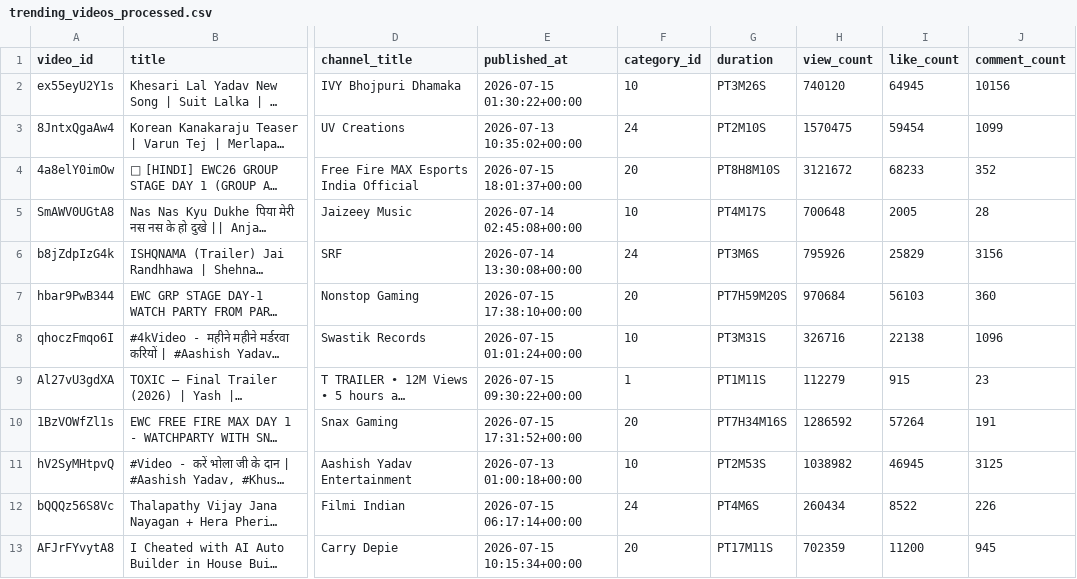
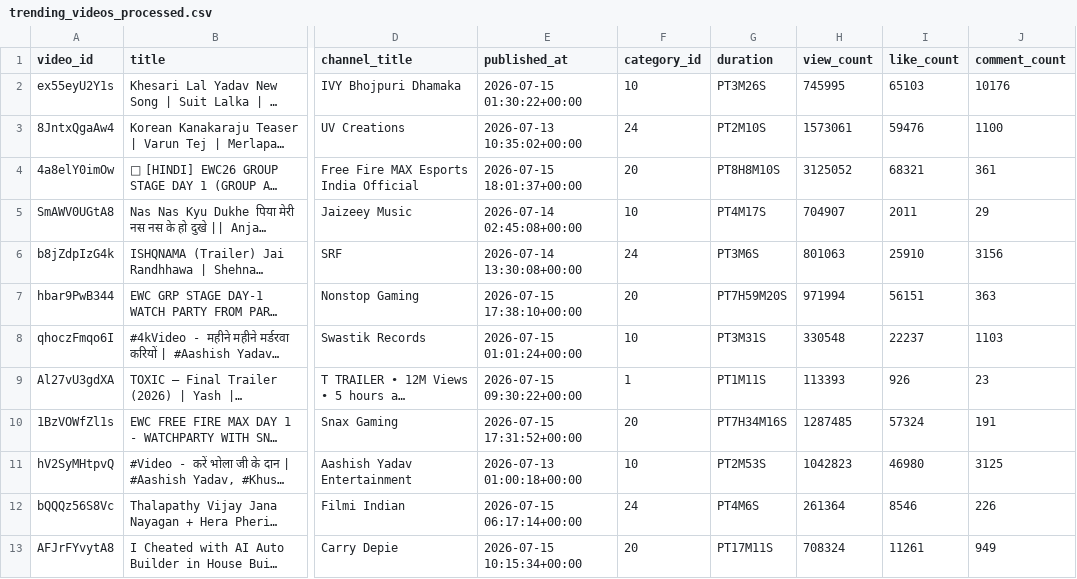
Before and after one commit to nayaksuraj986161-2001/YouTube-RealTime-BI-AI, a CSV file: database/raw/trending_videos_processed.csv, drawn as a sheet; only a part is shown, gaps mark what is left out; long unchanged cells end in …; the diff covers the shown part only; the diff names each change by its address in the sheet, - before the commit and + after, or states it on an @@ line.

```diff
--- a/database/raw/trending_videos_processed.csv
+++ b/database/raw/trending_videos_processed.csv
-H2 (view_count): 740120
+H2 (view_count): 745995
-I2 (like_count): 64945
+I2 (like_count): 65103
-J2 (comment_count): 10156
+J2 (comment_count): 10176
-H3 (view_count): 1570475
+H3 (view_count): 1573061
-I3 (like_count): 59454
+I3 (like_count): 59476
-J3 (comment_count): 1099
+J3 (comment_count): 1100
-H4 (view_count): 3121672
+H4 (view_count): 3125052
-I4 (like_count): 68233
+I4 (like_count): 68321
-J4 (comment_count): 352
+J4 (comment_count): 361
-H5 (view_count): 700648
+H5 (view_count): 704907
-I5 (like_count): 2005
+I5 (like_count): 2011
-J5 (comment_count): 28
+J5 (comment_count): 29
-H6 (view_count): 795926
+H6 (view_count): 801063
-I6 (like_count): 25829
+I6 (like_count): 25910
-H7 (view_count): 970684
+H7 (view_count): 971994
-I7 (like_count): 56103
+I7 (like_count): 56151
-J7 (comment_count): 360
+J7 (comment_count): 363
-H8 (view_count): 326716
+H8 (view_count): 330548
-I8 (like_count): 22138
+I8 (like_count): 22237
-J8 (comment_count): 1096
+J8 (comment_count): 1103
-H9 (view_count): 112279
+H9 (view_count): 113393
-I9 (like_count): 915
+I9 (like_count): 926
-H10 (view_count): 1286592
+H10 (view_count): 1287485
-I10 (like_count): 57264
+I10 (like_count): 57324
-H11 (view_count): 1038982
+H11 (view_count): 1042823
-I11 (like_count): 46945
+I11 (like_count): 46980
-H12 (view_count): 260434
+H12 (view_count): 261364
-I12 (like_count): 8522
+I12 (like_count): 8546
-H13 (view_count): 702359
+H13 (view_count): 708324
-I13 (like_count): 11200
+I13 (like_count): 11261
-J13 (comment_count): 945
+J13 (comment_count): 949
```
Also changed, not shown: 88 edited cells elsewhere in this file, 3 other files.
